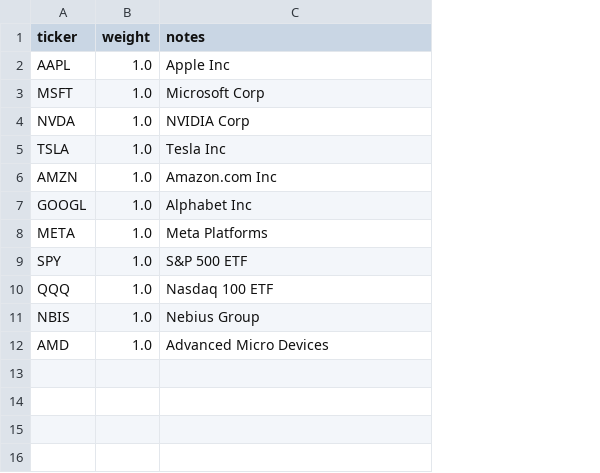
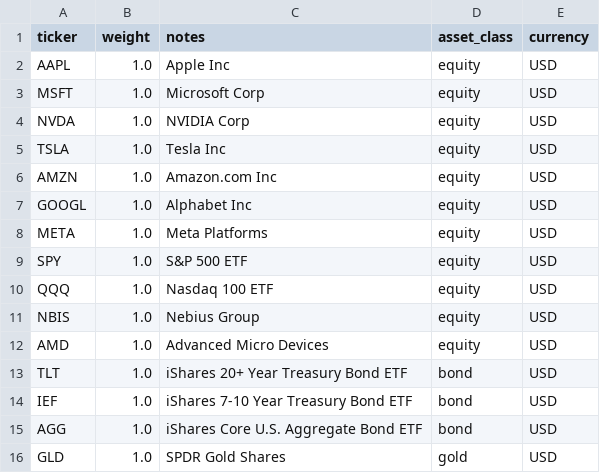
Before and after one commit to czh9919/stock-signal-agent, a CSV file: config/watchlist.csv, drawn as a sheet; the diff names each change by its address in the sheet, - before the commit and + after, or states it on an @@ line.

```diff
--- a/config/watchlist.csv
+++ b/config/watchlist.csv
+column D (asset_class), rows 2-12: all equity
+column E (currency), rows 2-12: all USD
+row 13: TLT | 1.0 | iShares 20+ Year Treasury Bond ETF | bond | USD
+row 14: IEF | 1.0 | iShares 7-10 Year Treasury Bond ETF | bond | USD
+row 15: AGG | 1.0 | iShares Core U.S. Aggregate Bond ETF | bond | USD
+row 16: GLD | 1.0 | SPDR Gold Shares | gold | USD
```
Also changed, not shown: 5 other files.
